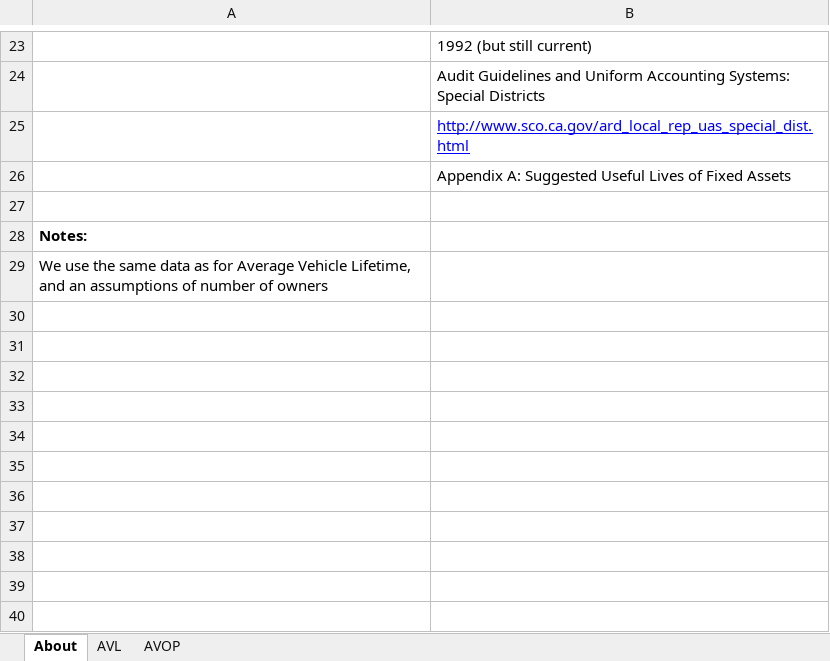
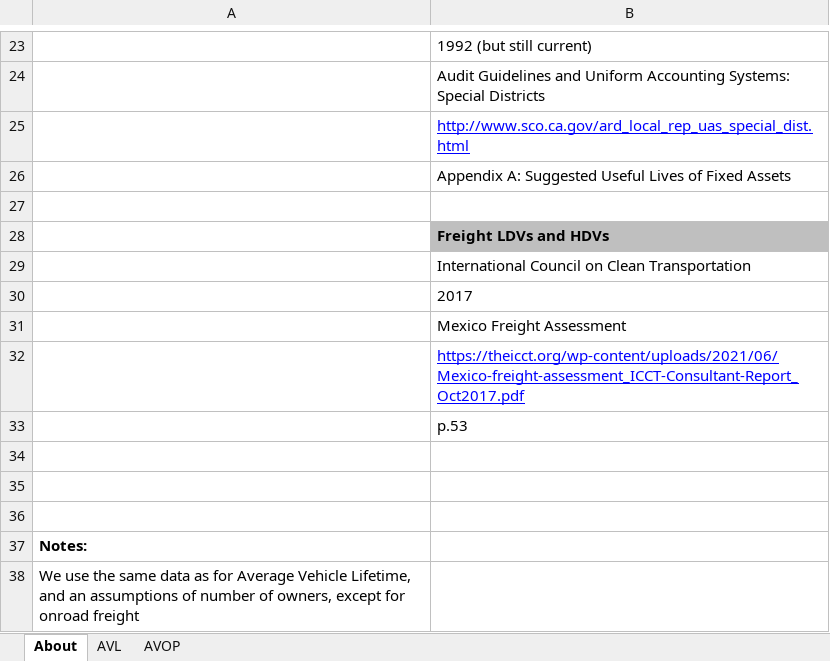
Before and after one commit to EnergyInnovation/eps-mexico, an Excel workbook: InputData/trans/AVOP/Avg Veh Ownership Period.xlsx, sheet About, drawn as a sheet; only a part is shown, gaps mark what is left out; values as stored, in another font and other column widths than the file's, no borders; addresses are those after the commit; the diff names each change by its address in the sheet, - before the commit and + after, or states it on an @@ line.

```diff
--- a/InputData/trans/AVOP/Avg Veh Ownership Period.xlsx (sheet About)
+++ b/InputData/trans/AVOP/Avg Veh Ownership Period.xlsx (sheet About)
+row 28:  | Freight LDVs and HDVs
+row 29:  | International Council on Clean Transportation
+row 30:  | 2017
+row 31:  | Mexico Freight Assessment
+row 32:  | https://theicct.org/wp-content/uploads/2021/06/Mexico-freight-assessment_ICCT-Consultant-Report_Oct2017.pdf
+row 33:  | p.53
+row 34: (empty)
+row 35: (empty)
+row 36: (empty)
-A38: …number of owners
+A38: …number of owners, except for onroad freight
```
Also changed, not shown: sheet AVOP, 1 other file.
